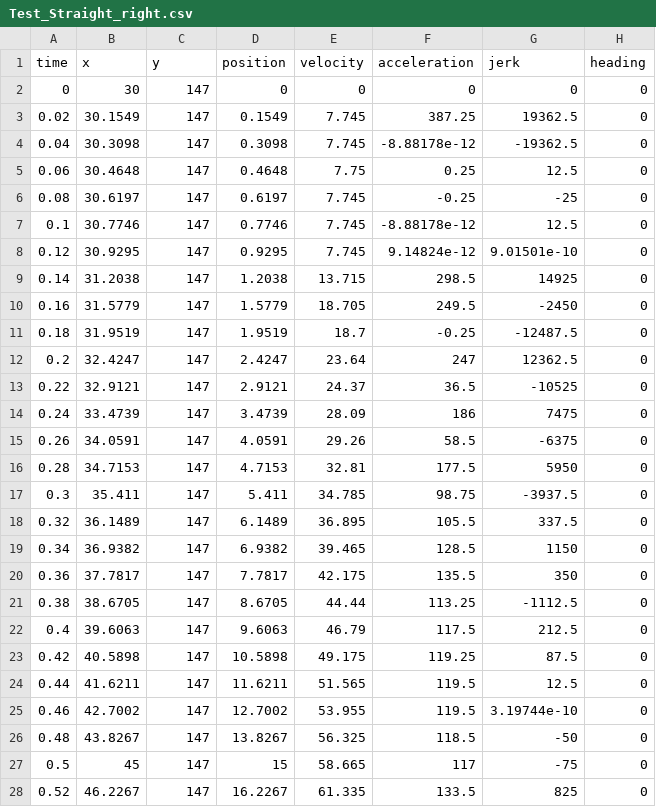
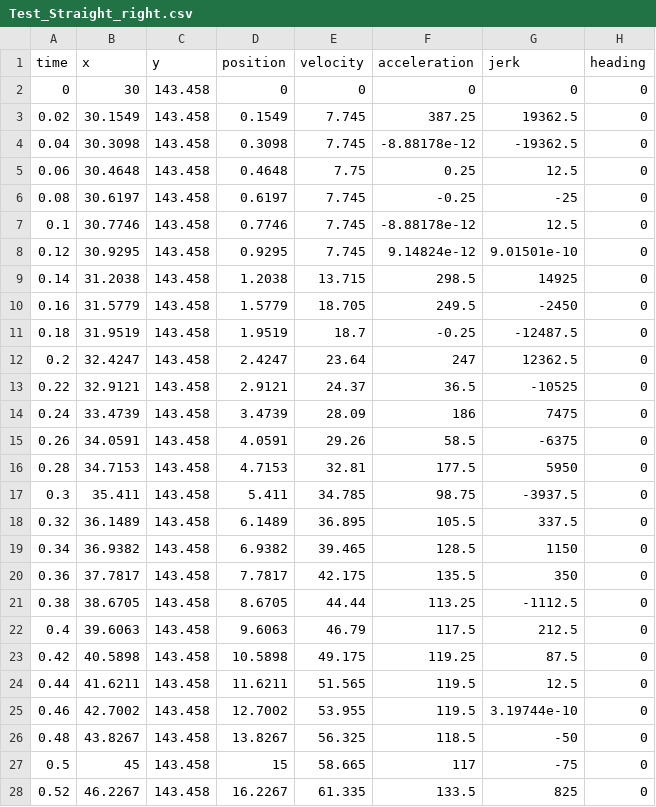
Before and after one commit to errorcodexero/apractice2021, a CSV file: src/main/deploy/paths/Test_Straight_right.csv, drawn as a sheet; only a part is shown; the diff covers the shown part only.

```diff
--- a/src/main/deploy/paths/Test_Straight_right.csv
+++ b/src/main/deploy/paths/Test_Straight_right.csv
@@ -1,28 +1,28 @@
 "time","x","y","position","velocity","acceleration","jerk","heading"
-0,30,147,0,0,0,0,0
-0.02,30.1549,147,0.1549,7.745,387.25,19362.5,0
-0.04,30.3098,147,0.3098,7.745,-8.88178e-12,-19362.5,0
-0.06,30.4648,147,0.4648,7.75,0.25,12.5,0
-0.08,30.6197,147,0.6197,7.745,-0.25,-25,0
-0.1,30.7746,147,0.7746,7.745,-8.88178e-12,12.5,0
-0.12,30.9295,147,0.9295,7.745,9.14824e-12,9.01501e-10,0
-0.14,31.2038,147,1.2038,13.715,298.5,14925,0
-0.16,31.5779,147,1.5779,18.705,249.5,-2450,0
-0.18,31.9519,147,1.9519,18.7,-0.25,-12487.5,0
-0.2,32.4247,147,2.4247,23.64,247,12362.5,0
-0.22,32.9121,147,2.9121,24.37,36.5,-10525,0
-0.24,33.4739,147,3.4739,28.09,186,7475,0
-0.26,34.0591,147,4.0591,29.26,58.5,-6375,0
-0.28,34.7153,147,4.7153,32.81,177.5,5950,0
-0.3,35.411,147,5.411,34.785,98.75,-3937.5,0
-0.32,36.1489,147,6.1489,36.895,105.5,337.5,0
-0.34,36.9382,147,6.9382,39.465,128.5,1150,0
-0.36,37.7817,147,7.7817,42.175,135.5,350,0
-0.38,38.6705,147,8.6705,44.44,113.25,-1112.5,0
-0.4,39.6063,147,9.6063,46.79,117.5,212.5,0
-0.42,40.5898,147,10.5898,49.175,119.25,87.5,0
-0.44,41.6211,147,11.6211,51.565,119.5,12.5,0
-0.46,42.7002,147,12.7002,53.955,119.5,3.19744e-10,0
-0.48,43.8267,147,13.8267,56.325,118.5,-50,0
-0.5,45,147,15,58.665,117,-75,0
-0.52,46.2267,147,16.2267,61.335,133.5,825,0
+0,30,143.458,0,0,0,0,0
+0.02,30.1549,143.458,0.1549,7.745,387.25,19362.5,0
+0.04,30.3098,143.458,0.3098,7.745,-8.88178e-12,-19362.5,0
+0.06,30.4648,143.458,0.4648,7.75,0.25,12.5,0
+0.08,30.6197,143.458,0.6197,7.745,-0.25,-25,0
+0.1,30.7746,143.458,0.7746,7.745,-8.88178e-12,12.5,0
+0.12,30.9295,143.458,0.9295,7.745,9.14824e-12,9.01501e-10,0
+0.14,31.2038,143.458,1.2038,13.715,298.5,14925,0
+0.16,31.5779,143.458,1.5779,18.705,249.5,-2450,0
+0.18,31.9519,143.458,1.9519,18.7,-0.25,-12487.5,0
+0.2,32.4247,143.458,2.4247,23.64,247,12362.5,0
+0.22,32.9121,143.458,2.9121,24.37,36.5,-10525,0
+0.24,33.4739,143.458,3.4739,28.09,186,7475,0
+0.26,34.0591,143.458,4.0591,29.26,58.5,-6375,0
+0.28,34.7153,143.458,4.7153,32.81,177.5,5950,0
+0.3,35.411,143.458,5.411,34.785,98.75,-3937.5,0
+0.32,36.1489,143.458,6.1489,36.895,105.5,337.5,0
+0.34,36.9382,143.458,6.9382,39.465,128.5,1150,0
+0.36,37.7817,143.458,7.7817,42.175,135.5,350,0
+0.38,38.6705,143.458,8.6705,44.44,113.25,-1112.5,0
+0.4,39.6063,143.458,9.6063,46.79,117.5,212.5,0
+0.42,40.5898,143.458,10.5898,49.175,119.25,87.5,0
+0.44,41.6211,143.458,11.6211,51.565,119.5,12.5,0
+0.46,42.7002,143.458,12.7002,53.955,119.5,3.19744e-10,0
+0.48,43.8267,143.458,13.8267,56.325,118.5,-50,0
+0.5,45,143.458,15,58.665,117,-75,0
+0.52,46.2267,143.458,16.2267,61.335,133.5,825,0
```
Also changed, not shown: 73 edited cells elsewhere in this file, src/main/deploy/paths/Test_Straight_left.csv, 5 other files.
